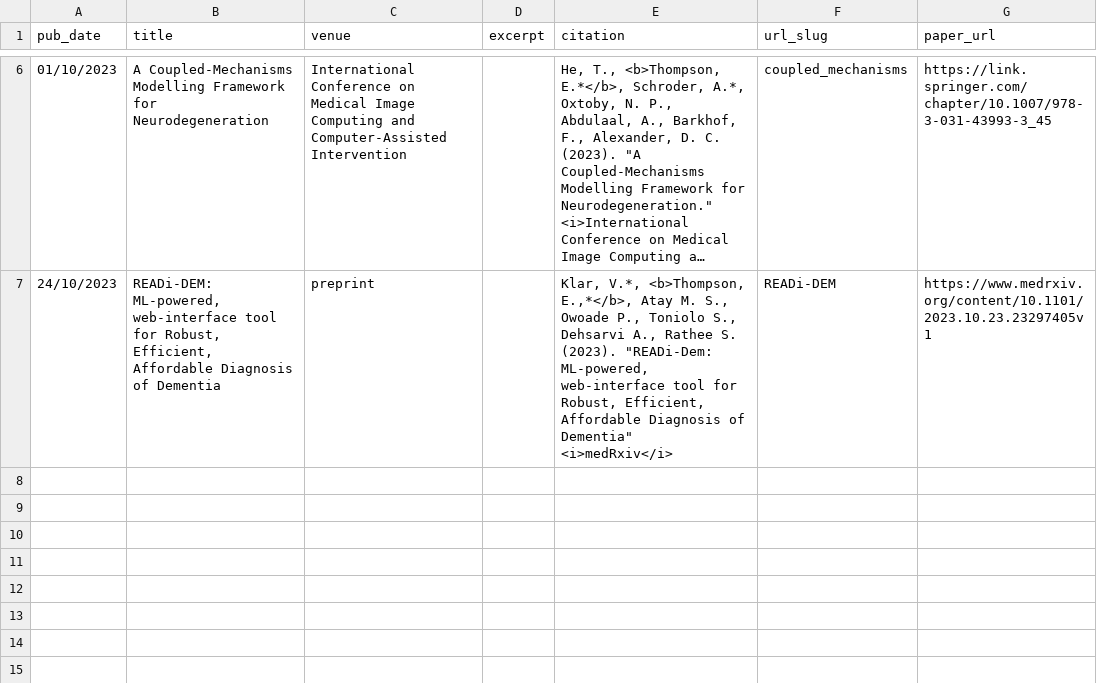
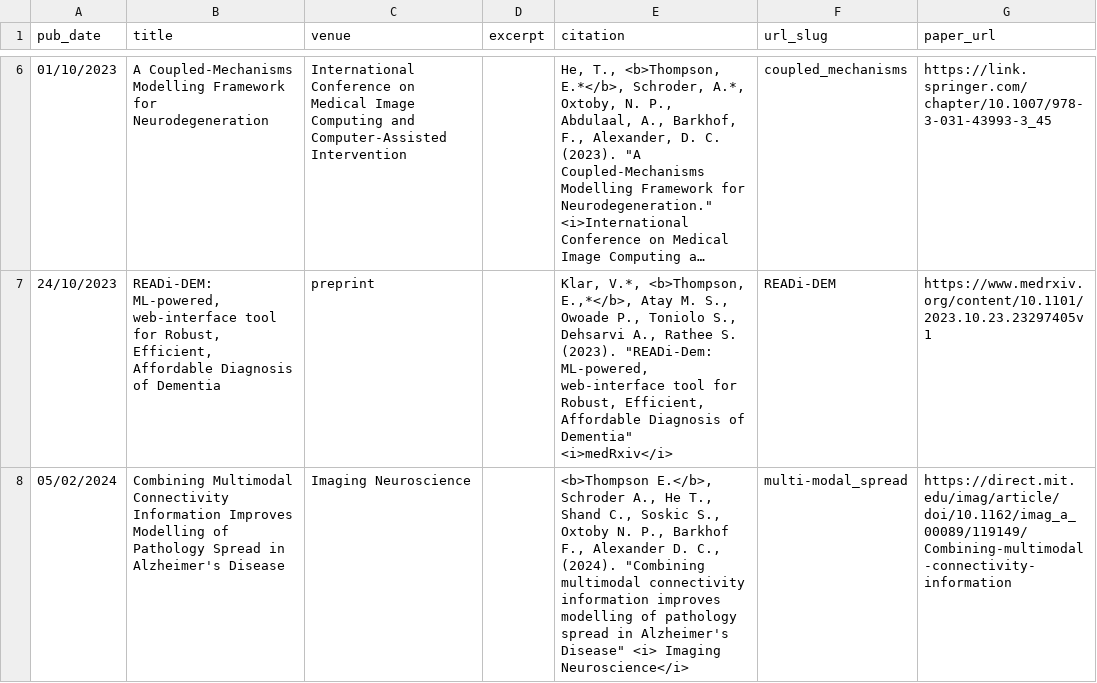
Before and after one commit to ethompson93/ethompson93.github.io, a TSV file: markdown_generator/publications.tsv, drawn as a sheet; only a part is shown, gaps mark what is left out; long unchanged cells end in …; the diff names each change by its address in the sheet, - before the commit and + after, or states it on an @@ line.

Commit message:
adding publication

```diff
--- a/markdown_generator/publications.tsv
+++ b/markdown_generator/publications.tsv
+row 8: 05/02/2024 | Combining Multimodal Connectivity Information Improves Modelling of Pathology Spread in Alzheimer's Disease | Imaging Neuroscience |  | <b>Thompson E.</b>, Schroder A., He T., Shand C., Soskic S., Oxtoby N. P., Barkhof F., Alexander D. C., (2024). "Combining multimodal connectivity information improves modelling of pathology spread in Alzheimer's Disease" <i> Imaging Neuroscience</i> | multi-modal_spread | https://direct.mit.edu/imag/article/doi/10.1162/imag_a_00089/119149/Combining-multimodal-connectivity-information
```
Also changed, not shown: 2 other files.
